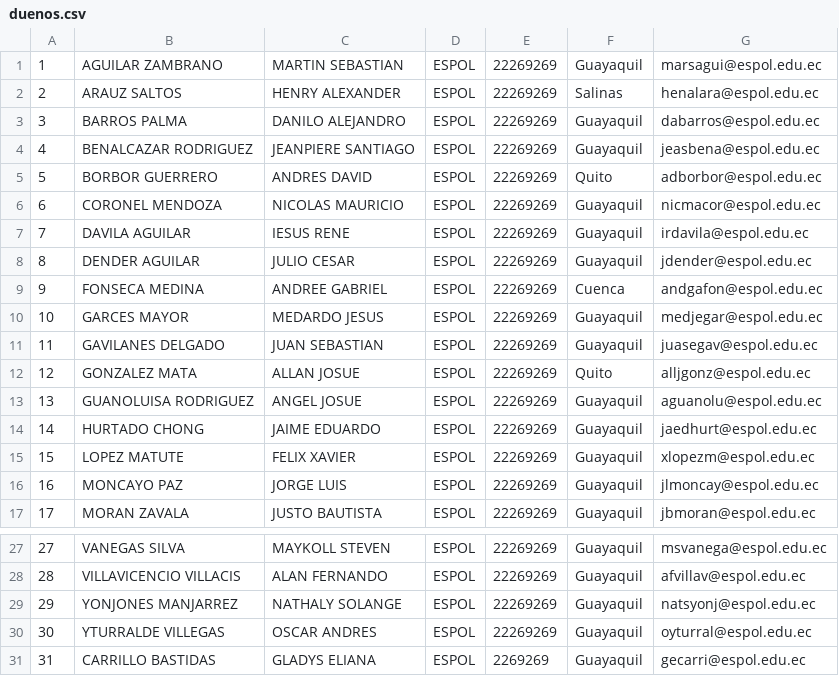
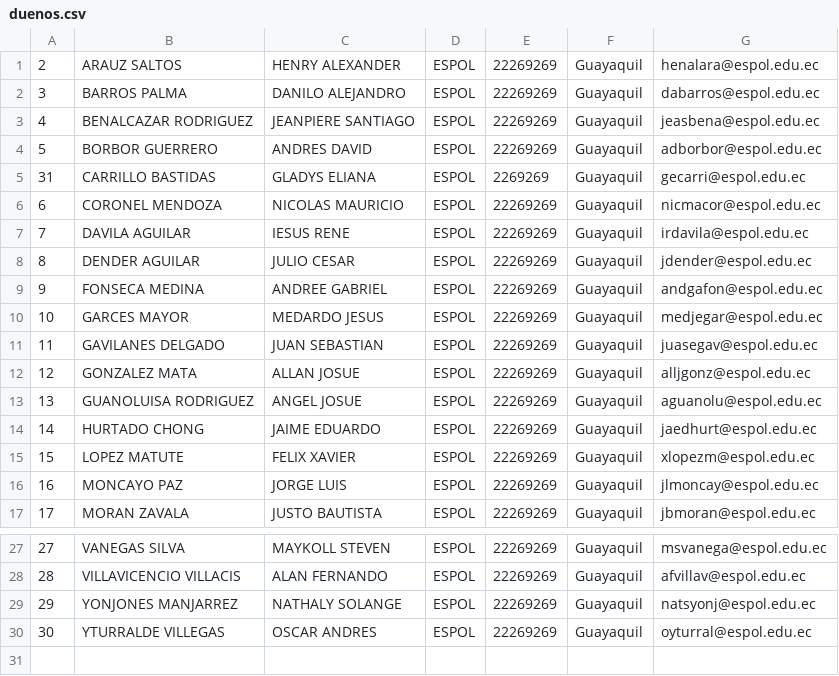
Before and after one commit to MedardoGarcesM/-POO-P05-ProyectoG-04-2P, a CSV file: ProyectoG4Parcial2/ProyectoG4Parcial2/src/main/resources/com/mycompany/proyectog4parcial2/files/duenos.csv, drawn as a sheet; only a part is shown, gaps mark what is left out.

```diff
--- a/ProyectoG4Parcial2/ProyectoG4Parcial2/src/main/resources/com/mycompany/proyectog4parcial2/files/duenos.csv
+++ b/ProyectoG4Parcial2/ProyectoG4Parcial2/src/main/resources/com/mycompany/proyectog4parcial2/files/duenos.csv
@@ -1,6 +1,6 @@
-1,AGUILAR ZAMBRANO,MARTIN SEBASTIAN,ESPOL,22269269,Guayaquil,marsagui@espol.edu.ec
-2,ARAUZ SALTOS,HENRY ALEXANDER,ESPOL,22269269,Salinas,henalara@espol.edu.ec
+2,ARAUZ SALTOS,HENRY ALEXANDER,ESPOL,22269269,Guayaquil,henalara@espol.edu.ec
 3,BARROS PALMA,DANILO ALEJANDRO,ESPOL,22269269,Guayaquil,dabarros@espol.edu.ec
 4,BENALCAZAR RODRIGUEZ,JEANPIERE SANTIAGO,ESPOL,22269269,Guayaquil,jeasbena@espol.edu.ec
-5,BORBOR GUERRERO,ANDRES DAVID,ESPOL,22269269,Quito,adborbor@espol.edu.ec
+5,BORBOR GUERRERO,ANDRES DAVID,ESPOL,22269269,Guayaquil,adborbor@espol.edu.ec
+31,CARRILLO BASTIDAS,GLADYS ELIANA,ESPOL,2269269,Guayaquil,gecarri@espol.edu.ec
 6,CORONEL MENDOZA,NICOLAS MAURICIO,ESPOL,22269269,Guayaquil,nicmacor@espol.edu.ec
@@ -8,6 +8,6 @@
 8,DENDER AGUILAR,JULIO CESAR,ESPOL,22269269,Guayaquil,jdender@espol.edu.ec
-9,FONSECA MEDINA,ANDREE GABRIEL,ESPOL,22269269,Cuenca,andgafon@espol.edu.ec
+9,FONSECA MEDINA,ANDREE GABRIEL,ESPOL,22269269,Guayaquil,andgafon@espol.edu.ec
 10,GARCES MAYOR,MEDARDO JESUS,ESPOL,22269269,Guayaquil,medjegar@espol.edu.ec
 11,GAVILANES DELGADO,JUAN SEBASTIAN,ESPOL,22269269,Guayaquil,juasegav@espol.edu.ec
-12,GONZALEZ MATA,ALLAN JOSUE,ESPOL,22269269,Quito,alljgonz@espol.edu.ec
+12,GONZALEZ MATA,ALLAN JOSUE,ESPOL,22269269,Guayaquil,alljgonz@espol.edu.ec
 13,GUANOLUISA RODRIGUEZ,ANGEL JOSUE,ESPOL,22269269,Guayaquil,aguanolu@espol.edu.ec
@@ -30,2 +30 @@
 30,YTURRALDE VILLEGAS,OSCAR ANDRES,ESPOL,22269269,Guayaquil,oyturral@espol.edu.ec
-31,CARRILLO BASTIDAS,GLADYS ELIANA,ESPOL,2269269,Guayaquil,gecarri@espol.edu.ec
```
Also changed, not shown: ProyectoG4Parcial2/ProyectoG4Parcial2/target/classes/com/mycompany/proyectog4parcial2/files/duenos.csv, 41 other files.
